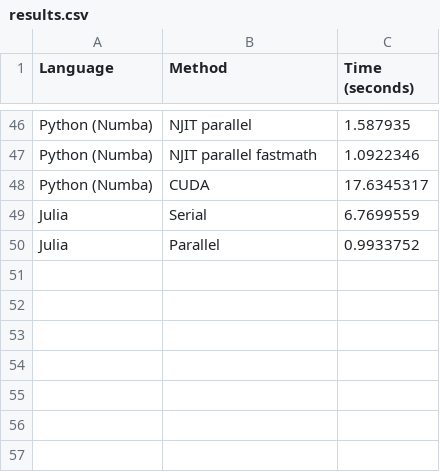
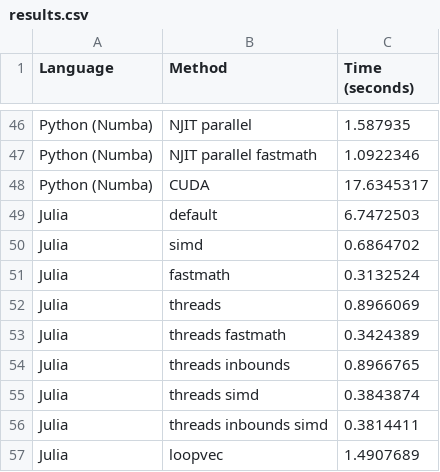
Before and after one commit to mgjeon/microbenchimark, a CSV file: src/nested_for_loops/results.csv, drawn as a sheet; only a part is shown, gaps mark what is left out.

Commit message:
more julia codes

```diff
--- a/src/nested_for_loops/results.csv
+++ b/src/nested_for_loops/results.csv
@@ -48,3 +48,10 @@ Python (Numba),NJIT parallel fastmath,1.0922346
 Python (Numba),CUDA,17.6345317
-Julia,Serial,6.7699559
-Julia,Parallel,0.9933752
+Julia,default,6.7472503
+Julia,simd,0.6864702
+Julia,fastmath,0.3132524
+Julia,threads,0.8966069
+Julia,threads fastmath,0.3424389
+Julia,threads inbounds,0.8966765
+Julia,threads simd,0.3843874
+Julia,threads inbounds simd,0.3814411
+Julia,loopvec,1.4907689
```
Also changed, not shown: 10 other files.
